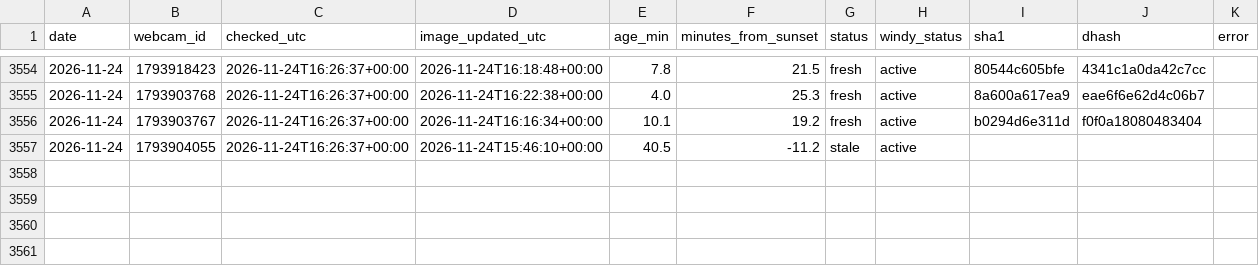
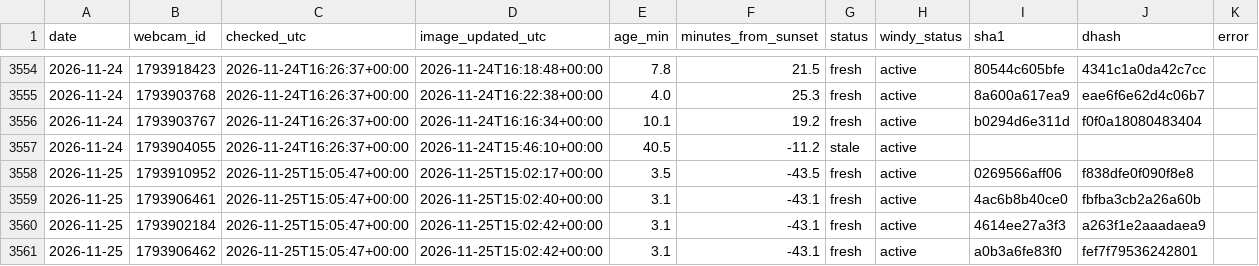
Before and after one commit to Ratila67/abendrot, a CSV file: data/truth/fetches.csv, drawn as a sheet; only a part is shown, gaps mark what is left out; the diff names each change by its address in the sheet, - before the commit and + after, or states it on an @@ line.

```diff
--- a/data/truth/fetches.csv
+++ b/data/truth/fetches.csv
+row 3558: 2026-11-25 | 1793910952 | 2026-11-25T15:05:47+00:00 | 2026-11-25T15:02:17+00:00 | 3.5 | -43.5 | fresh | active | 0269566aff06 | f838dfe0f090f8e8
+row 3559: 2026-11-25 | 1793906461 | 2026-11-25T15:05:47+00:00 | 2026-11-25T15:02:40+00:00 | 3.1 | -43.1 | fresh | active | 4ac6b8b40ce0 | fbfba3cb2a26a60b
+row 3560: 2026-11-25 | 1793902184 | 2026-11-25T15:05:47+00:00 | 2026-11-25T15:02:42+00:00 | 3.1 | -43.1 | fresh | active | 4614ee27a3f3 | a263f1e2aaadaea9
+row 3561: 2026-11-25 | 1793906462 | 2026-11-25T15:05:47+00:00 | 2026-11-25T15:02:42+00:00 | 3.1 | -43.1 | fresh | active | a0b3a6fe83f0 | fef7f79536242801
```
Also changed, not shown: data/truth/captures.csv.
